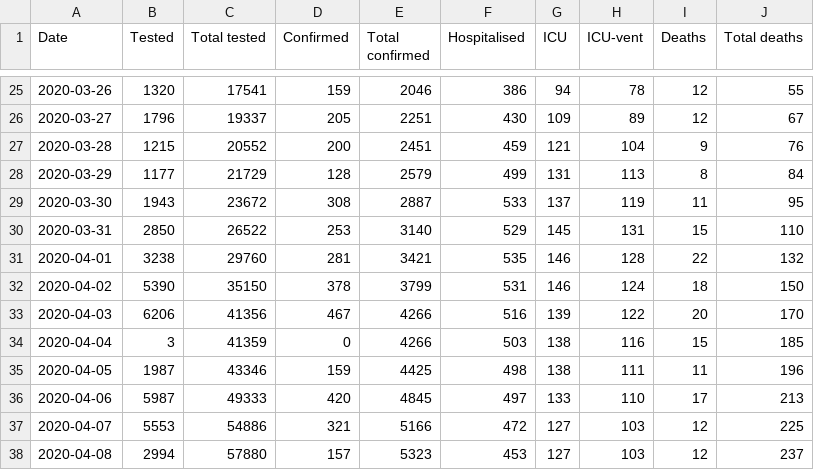
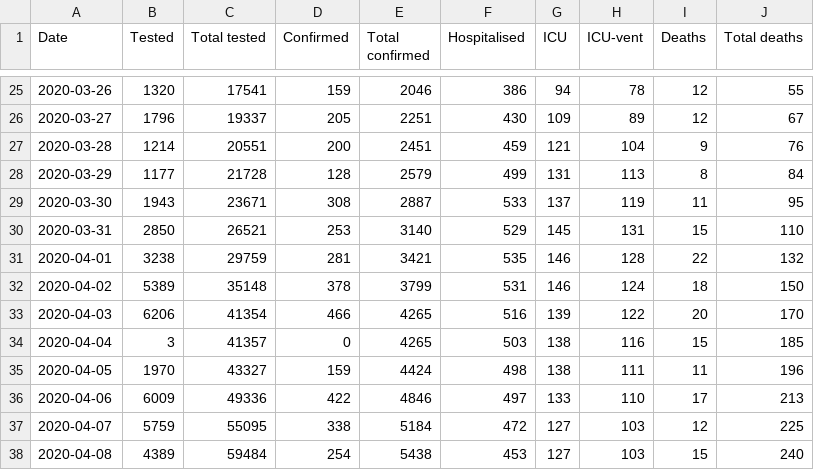
Before and after one commit to covid-19-sim/covid-19.sst.dk, a CSV file: total-covid-19-dk.csv, drawn as a sheet; only a part is shown, gaps mark what is left out; the diff covers the shown part only.

```diff
--- a/total-covid-19-dk.csv
+++ b/total-covid-19-dk.csv
@@ -26,13 +26,13 @@ Date,Tested,Total tested,Confirmed,Total confirmed,Hospitalised,ICU,ICU-vent,Dea
 2020-03-27,1796,19337,205,2251,430,109,89,12,67
-2020-03-28,1215,20552,200,2451,459,121,104,9,76
-2020-03-29,1177,21729,128,2579,499,131,113,8,84
-2020-03-30,1943,23672,308,2887,533,137,119,11,95
-2020-03-31,2850,26522,253,3140,529,145,131,15,110
-2020-04-01,3238,29760,281,3421,535,146,128,22,132
-2020-04-02,5390,35150,378,3799,531,146,124,18,150
-2020-04-03,6206,41356,467,4266,516,139,122,20,170
-2020-04-04,3,41359,0,4266,503,138,116,15,185
-2020-04-05,1987,43346,159,4425,498,138,111,11,196
-2020-04-06,5987,49333,420,4845,497,133,110,17,213
-2020-04-07,5553,54886,321,5166,472,127,103,12,225
-2020-04-08,2994,57880,157,5323,453,127,103,12,237
+2020-03-28,1214,20551,200,2451,459,121,104,9,76
+2020-03-29,1177,21728,128,2579,499,131,113,8,84
+2020-03-30,1943,23671,308,2887,533,137,119,11,95
+2020-03-31,2850,26521,253,3140,529,145,131,15,110
+2020-04-01,3238,29759,281,3421,535,146,128,22,132
+2020-04-02,5389,35148,378,3799,531,146,124,18,150
+2020-04-03,6206,41354,466,4265,516,139,122,20,170
+2020-04-04,3,41357,0,4265,503,138,116,15,185
+2020-04-05,1970,43327,159,4424,498,138,111,11,196
+2020-04-06,6009,49336,422,4846,497,133,110,17,213
+2020-04-07,5759,55095,338,5184,472,127,103,12,225
+2020-04-08,4389,59484,254,5438,453,127,103,15,240
```
Also changed, not shown: 1 added row and 6 edited cells elsewhere in this file, ssi-pdf-data-deaths.csv, sst-raw-data-hospitalised.csv, 3 other files.
